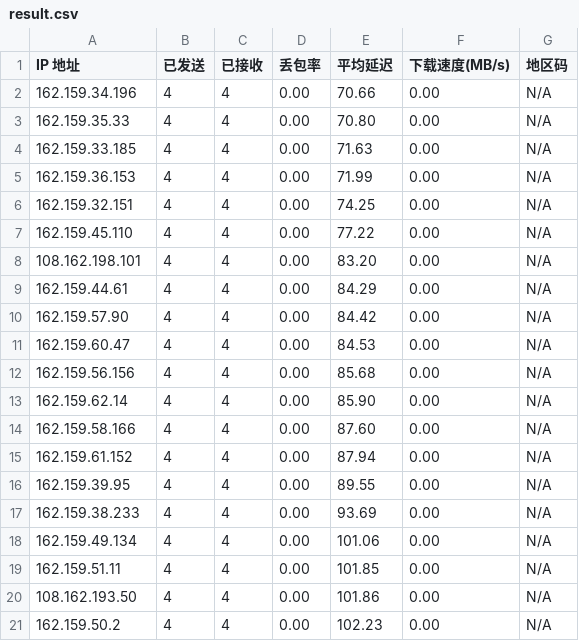
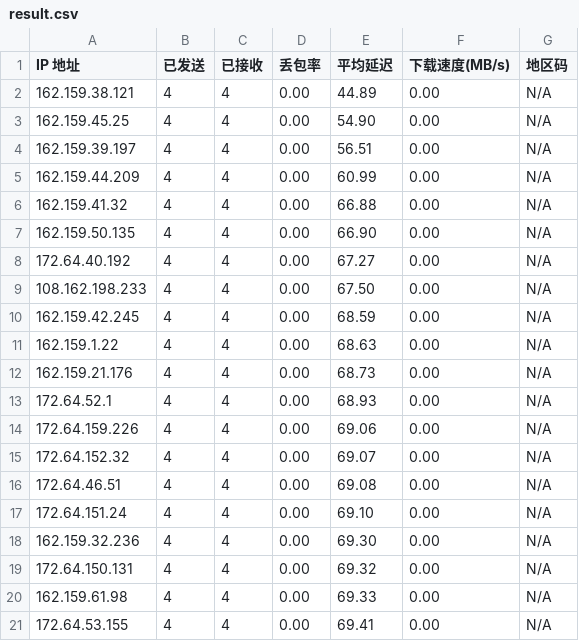
Before and after one commit to genequ/cfst, a CSV file: result.csv, drawn as a sheet.

Commit message:
CFST results update 2025-09-27 17:00:31

```diff
--- a/result.csv
+++ b/result.csv
@@ -1,21 +1,21 @@
 IP 地址,已发送,已接收,丢包率,平均延迟,下载速度(MB/s),地区码
-162.159.34.196,4,4,0.00,70.66,0.00,N/A
-162.159.35.33,4,4,0.00,70.80,0.00,N/A
-162.159.33.185,4,4,0.00,71.63,0.00,N/A
-162.159.36.153,4,4,0.00,71.99,0.00,N/A
-162.159.32.151,4,4,0.00,74.25,0.00,N/A
-162.159.45.110,4,4,0.00,77.22,0.00,N/A
-108.162.198.101,4,4,0.00,83.20,0.00,N/A
-162.159.44.61,4,4,0.00,84.29,0.00,N/A
-162.159.57.90,4,4,0.00,84.42,0.00,N/A
-162.159.60.47,4,4,0.00,84.53,0.00,N/A
-162.159.56.156,4,4,0.00,85.68,0.00,N/A
-162.159.62.14,4,4,0.00,85.90,0.00,N/A
-162.159.58.166,4,4,0.00,87.60,0.00,N/A
-162.159.61.152,4,4,0.00,87.94,0.00,N/A
-162.159.39.95,4,4,0.00,89.55,0.00,N/A
-162.159.38.233,4,4,0.00,93.69,0.00,N/A
-162.159.49.134,4,4,0.00,101.06,0.00,N/A
-162.159.51.11,4,4,0.00,101.85,0.00,N/A
-108.162.193.50,4,4,0.00,101.86,0.00,N/A
-162.159.50.2,4,4,0.00,102.23,0.00,N/A
+162.159.38.121,4,4,0.00,44.89,0.00,N/A
+162.159.45.25,4,4,0.00,54.90,0.00,N/A
+162.159.39.197,4,4,0.00,56.51,0.00,N/A
+162.159.44.209,4,4,0.00,60.99,0.00,N/A
+162.159.41.32,4,4,0.00,66.88,0.00,N/A
+162.159.50.135,4,4,0.00,66.90,0.00,N/A
+172.64.40.192,4,4,0.00,67.27,0.00,N/A
+108.162.198.233,4,4,0.00,67.50,0.00,N/A
+162.159.42.245,4,4,0.00,68.59,0.00,N/A
+162.159.1.22,4,4,0.00,68.63,0.00,N/A
+162.159.21.176,4,4,0.00,68.73,0.00,N/A
+172.64.52.1,4,4,0.00,68.93,0.00,N/A
+172.64.159.226,4,4,0.00,69.06,0.00,N/A
+172.64.152.32,4,4,0.00,69.07,0.00,N/A
+172.64.46.51,4,4,0.00,69.08,0.00,N/A
+172.64.151.24,4,4,0.00,69.10,0.00,N/A
+162.159.32.236,4,4,0.00,69.30,0.00,N/A
+172.64.150.131,4,4,0.00,69.32,0.00,N/A
+162.159.61.98,4,4,0.00,69.33,0.00,N/A
+172.64.53.155,4,4,0.00,69.41,0.00,N/A
```
